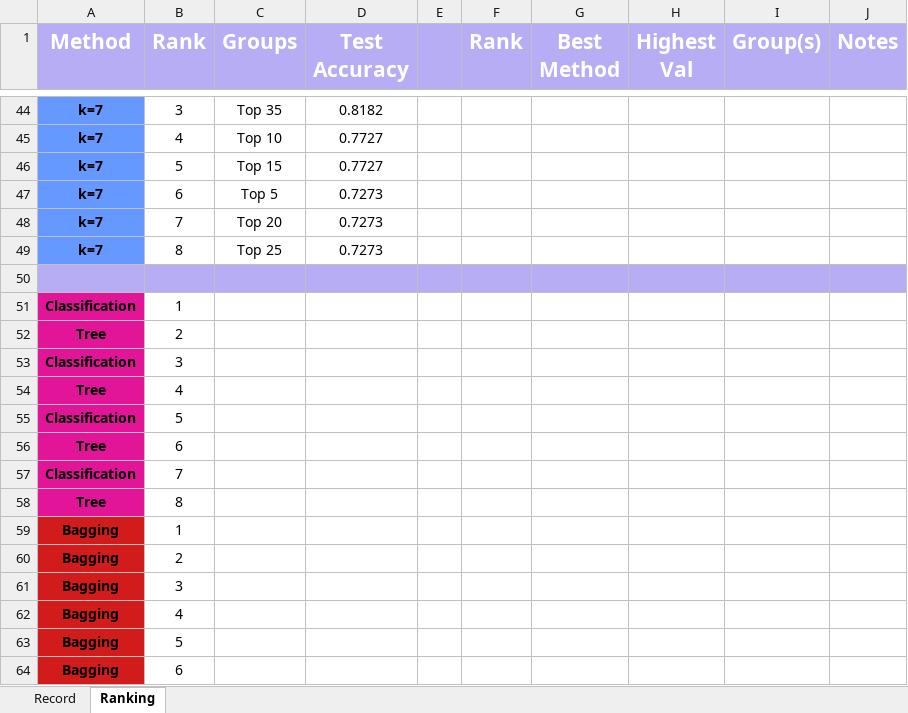
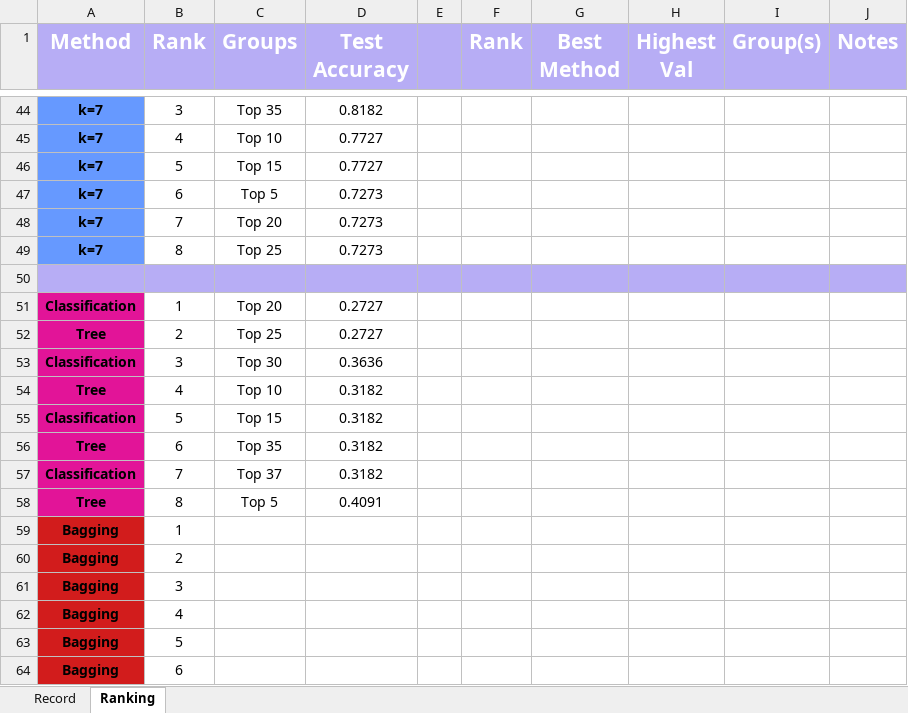
Before and after one commit to asphodelian/TCR-Project, an Excel workbook: TCR 2025 Results.xlsx, sheet Ranking, drawn as a sheet; only a part is shown, gaps mark what is left out; values as stored, in another font and other column widths than the file's, no borders; the diff names each change by its address in the sheet, - before the commit and + after, or states it on an @@ line.

Commit message:
Updated results and ranking sheet

```diff
--- a/TCR 2025 Results.xlsx (sheet Ranking)
+++ b/TCR 2025 Results.xlsx (sheet Ranking)
-C51 (Groups): (empty)
+C51 (Groups): Top 20
-D51:D52 (Test Accuracy): (empty)
+D51:D52 (Test Accuracy): 0.2727
-C52 (Groups): (empty)
+C52 (Groups): Top 25
-C53 (Groups): (empty)
+C53 (Groups): Top 30
-D53 (Test Accuracy): (empty)
+D53 (Test Accuracy): 0.3636
-C54 (Groups): (empty)
+C54 (Groups): Top 10
-D54:D57 (Test Accuracy): (empty)
+D54:D57 (Test Accuracy): 0.3182
-C55 (Groups): (empty)
+C55 (Groups): Top 15
-C56 (Groups): (empty)
+C56 (Groups): Top 35
-C57 (Groups): (empty)
+C57 (Groups): Top 37
-C58 (Groups): (empty)
+C58 (Groups): Top 5
-D58 (Test Accuracy): (empty)
+D58 (Test Accuracy): 0.4091
```
Also changed, not shown: sheet Record.
